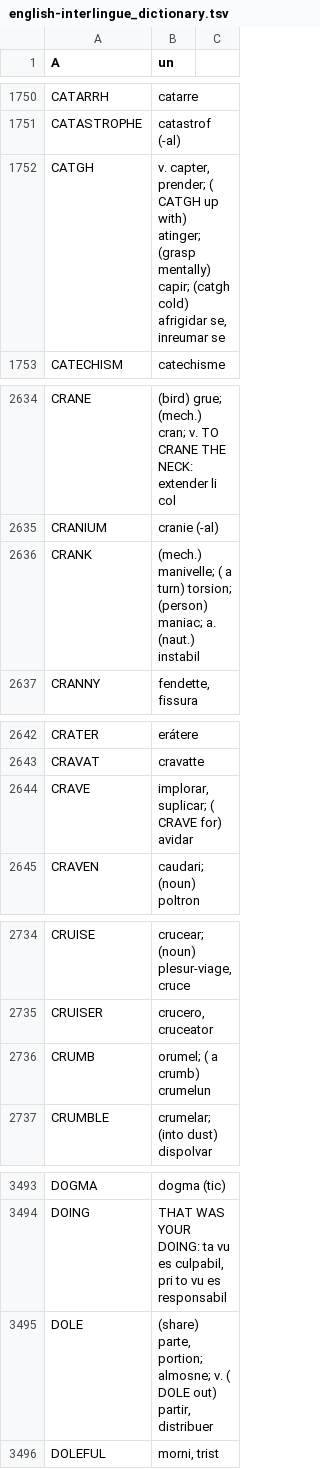
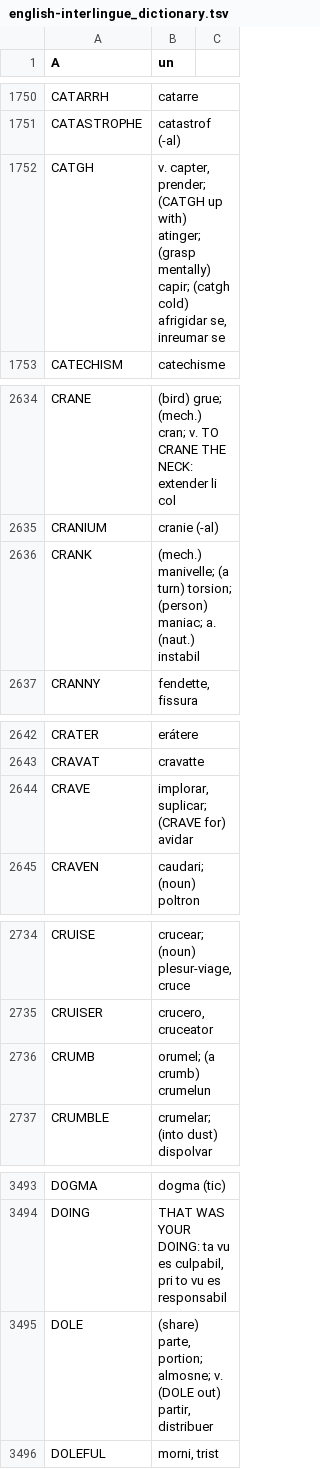
Before and after one commit to ne-alinome/english-interlingue-dictionary, a TSV file: src/english-interlingue_dictionary.tsv, drawn as a sheet; only a part is shown, gaps mark what is left out; the diff covers the shown part only.

```diff
--- a/src/english-interlingue_dictionary.tsv
+++ b/src/english-interlingue_dictionary.tsv
@@ -1751,3 +1751,3 @@ CATARRH	catarre
 CATASTROPHE	catastrof (-al)
-CATGH	v. capter, prender; ( CATGH up with) atinger; (grasp mentally) capir; (catgh cold) afrigidar se, inreumar se
+CATGH	v. capter, prender; (CATGH up with) atinger; (grasp mentally) capir; (catgh cold) afrigidar se, inreumar se
 CATECHISM	catechisme
@@ -2635,3 +2635,3 @@ CRANE	(bird) grue; (mech.) cran; v. TO CRANE THE NECK: extender li col
 CRANIUM	cranie (-al)
-CRANK	(mech.) manivelle; ( a turn) torsion; (person) maniac; a. (naut.) instabil
+CRANK	(mech.) manivelle; (a turn) torsion; (person) maniac; a. (naut.) instabil
 CRANNY	fendette, fissura
@@ -2643,3 +2643,3 @@ CRATER	erátere
 CRAVAT	cravatte
-CRAVE	implorar, suplicar; ( CRAVE for) avidar
+CRAVE	implorar, suplicar; (CRAVE for) avidar
 CRAVEN	caudari; (noun) poltron
@@ -2735,3 +2735,3 @@ CRUISE	crucear; (noun) plesur-viage, cruce
 CRUISER	crucero, cruceator
-CRUMB	orumel; ( a crumb) crumelun
+CRUMB	orumel; (a crumb) crumelun
 CRUMBLE	crumelar; (into dust) dispolvar
@@ -3494,3 +3494,3 @@ DOGMA	dogma (tic)
 DOING	THAT WAS YOUR DOING: ta vu es culpabil, pri to vu es responsabil
-DOLE	(share) parte, portion; almosne; v. ( DOLE out) partir, distribuer
+DOLE	(share) parte, portion; almosne; v. (DOLE out) partir, distribuer
 DOLEFUL	morni, trist
```
Also changed, not shown: 38 edited cells elsewhere in this file, 1 other file.
